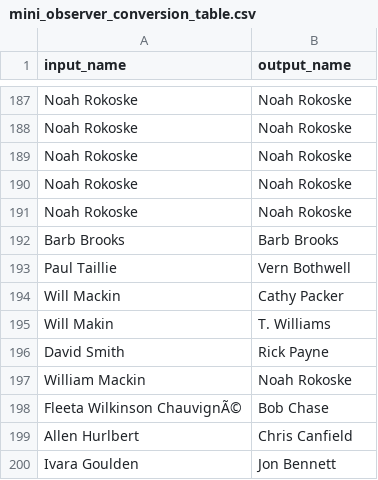
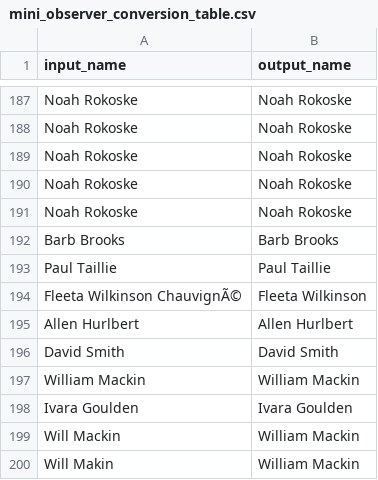
Before and after one commit to nc-minibbs/mbbs, a CSV file: inst/extdata/mini_observer_conversion_table.csv, drawn as a sheet; only a part is shown, gaps mark what is left out.

```diff
--- a/inst/extdata/mini_observer_conversion_table.csv
+++ b/inst/extdata/mini_observer_conversion_table.csv
@@ -192,9 +192,9 @@
 " Barb Brooks","Barb Brooks"
-" Paul Taillie","Vern Bothwell"
-"Will Mackin","Cathy Packer"
-"Will Makin","T. Williams"
-" David Smith","Rick Payne"
-"William Mackin","Noah Rokoske"
-"Fleeta Wilkinson ChauvignÃ©","Bob Chase"
-" Allen Hurlbert","Chris Canfield"
-"Ivara Goulden","Jon Bennett"
+" Paul Taillie","Paul Taillie"
+"Fleeta Wilkinson ChauvignÃ©","Fleeta Wilkinson"
+" Allen Hurlbert","Allen Hurlbert"
+" David Smith","David Smith"
+"William Mackin","William Mackin"
+"Ivara Goulden","Ivara Goulden"
+"Will Mackin","William Mackin"
+"Will Makin","William Mackin"
```
Also changed, not shown: inst/extdata/main_observer_conversion_table.csv, 1 other file.
